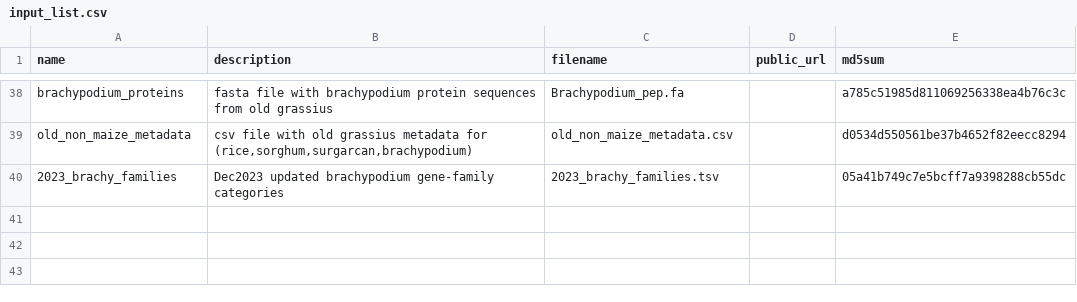
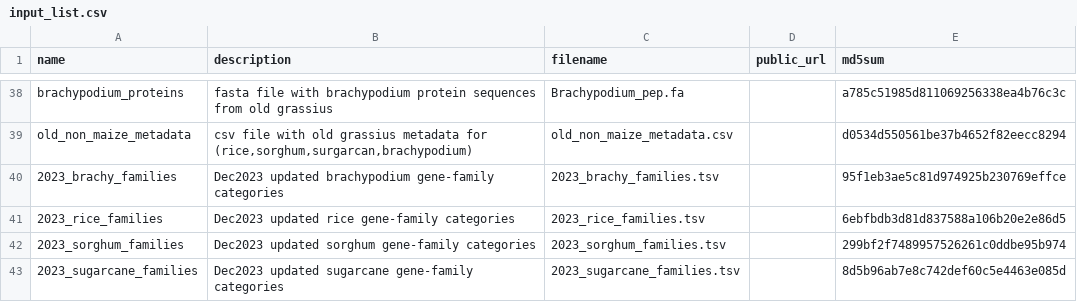
Before and after one commit to grotewold-lab/grassius-db-builder, a CSV file: inputs/input_list.csv, drawn as a sheet; only a part is shown, gaps mark what is left out.

Commit message:
protein naming working for all grasses, updated 2023 brachy and rice families

```diff
--- a/inputs/input_list.csv
+++ b/inputs/input_list.csv
@@ -39,2 +39,5 @@
 "old_non_maize_metadata","csv file with old grassius metadata for (rice,sorghum,surgarcan,brachypodium)","old_non_maize_metadata.csv",,"d0534d550561be37b4652f82eecc8294"
-"2023_brachy_families","Dec2023 updated brachypodium gene-family categories","2023_brachy_families.tsv",,"05a41b749c7e5bcff7a9398288cb55dc"
+"2023_brachy_families","Dec2023 updated brachypodium gene-family categories","2023_brachy_families.tsv",,"95f1eb3ae5c81d974925b230769effce"
+"2023_rice_families","Dec2023 updated rice gene-family categories","2023_rice_families.tsv",,"6ebfbdb3d81d837588a106b20e2e86d5"
+"2023_sorghum_families","Dec2023 updated sorghum gene-family categories","2023_sorghum_families.tsv",,"299bf2f7489957526261c0ddbe95b974"
+"2023_sugarcane_families","Dec2023 updated sugarcane gene-family categories","2023_sugarcane_families.tsv",,"8d5b96ab7e8c742def60c5e4463e085d"
```
Also changed, not shown: inputs/private_inputs/2023_brachy_families.tsv, 5 other files.
